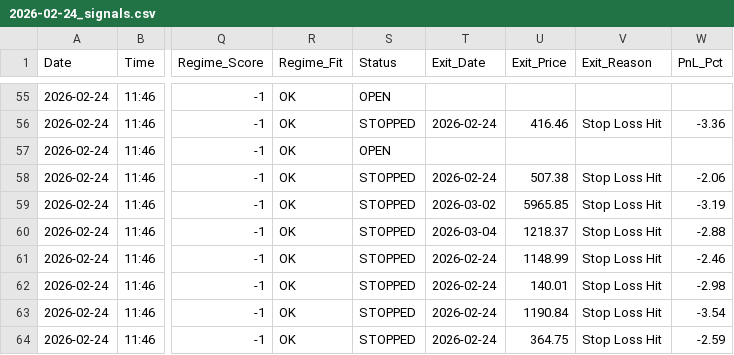
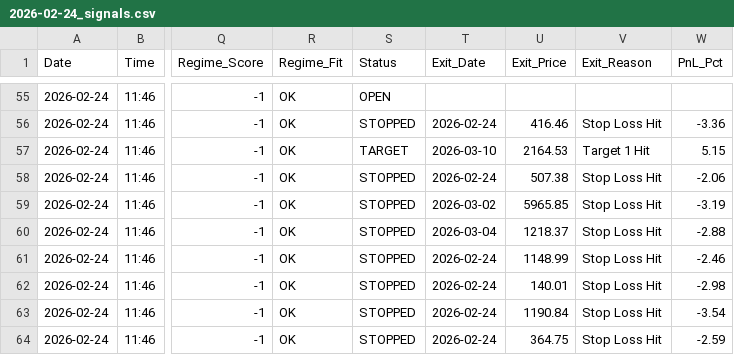
Before and after one commit to rishabhinai-netizen/nse202scanner, a CSV file: signals/2026-02-24_signals.csv, drawn as a sheet; only a part is shown, gaps mark what is left out; the diff names each change by its address in the sheet, - before the commit and + after, or states it on an @@ line.

```diff
--- a/signals/2026-02-24_signals.csv
+++ b/signals/2026-02-24_signals.csv
-S57 (Status): OPEN
+S57 (Status): TARGET
-T57 (Exit_Date): (empty)
+T57 (Exit_Date): 2026-03-10
-U57 (Exit_Price): (empty)
+U57 (Exit_Price): 2164.53
-V57 (Exit_Reason): (empty)
+V57 (Exit_Reason): Target 1 Hit
-W57 (PnL_Pct): (empty)
+W57 (PnL_Pct): 5.15
```
Also changed, not shown: signals/2026-02-25_signals.csv, signals/2026-03-02_signals.csv, 6 other files.
